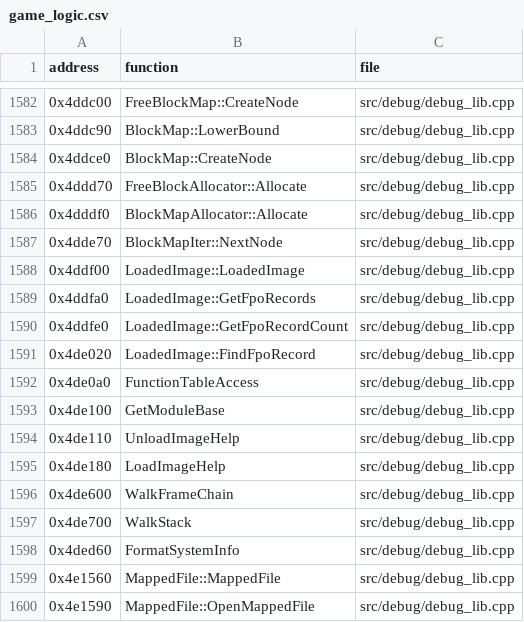
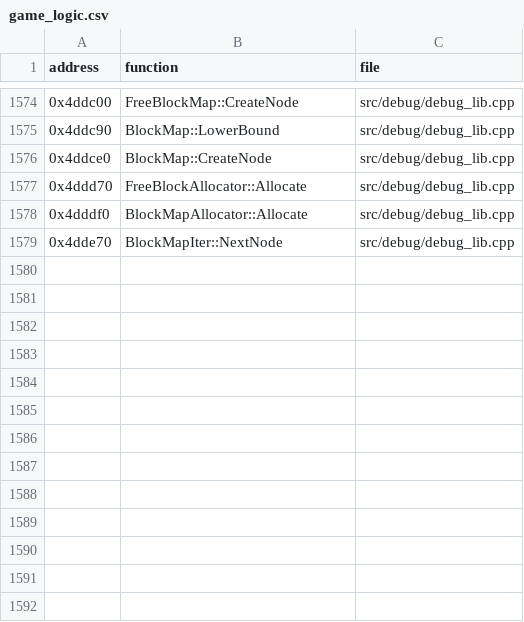
Before and after one commit to Thaldren-Archive-Forks/byte-tactics-moddable, a CSV file: data/game_logic.csv, drawn as a sheet; only a part is shown, gaps mark what is left out; the diff covers the shown part only; the diff names each change by its address in the sheet, - before the commit and + after, or states it on an @@ line.

```diff
--- a/data/game_logic.csv
+++ b/data/game_logic.csv
-row 1588: 0x4ddf00 | LoadedImage::LoadedImage | src/debug/debug_lib.cpp
-row 1589: 0x4ddfa0 | LoadedImage::GetFpoRecords | src/debug/debug_lib.cpp
-row 1590: 0x4ddfe0 | LoadedImage::GetFpoRecordCount | src/debug/debug_lib.cpp
-row 1591: 0x4de020 | LoadedImage::FindFpoRecord | src/debug/debug_lib.cpp
-row 1592: 0x4de0a0 | FunctionTableAccess | src/debug/debug_lib.cpp
-row 1593: 0x4de100 | GetModuleBase | src/debug/debug_lib.cpp
-row 1594: 0x4de110 | UnloadImageHelp | src/debug/debug_lib.cpp
-row 1595: 0x4de180 | LoadImageHelp | src/debug/debug_lib.cpp
-row 1596: 0x4de600 | WalkFrameChain | src/debug/debug_lib.cpp
-row 1597: 0x4de700 | WalkStack | src/debug/debug_lib.cpp
-row 1598: 0x4ded60 | FormatSystemInfo | src/debug/debug_lib.cpp
-row 1599: 0x4e1560 | MappedFile::MappedFile | src/debug/debug_lib.cpp
-row 1600: 0x4e1590 | MappedFile::OpenMappedFile | src/debug/debug_lib.cpp
```
Also changed, not shown: 8 removed rows elsewhere in this file, data/host_exceptions.csv, 9 other files.
